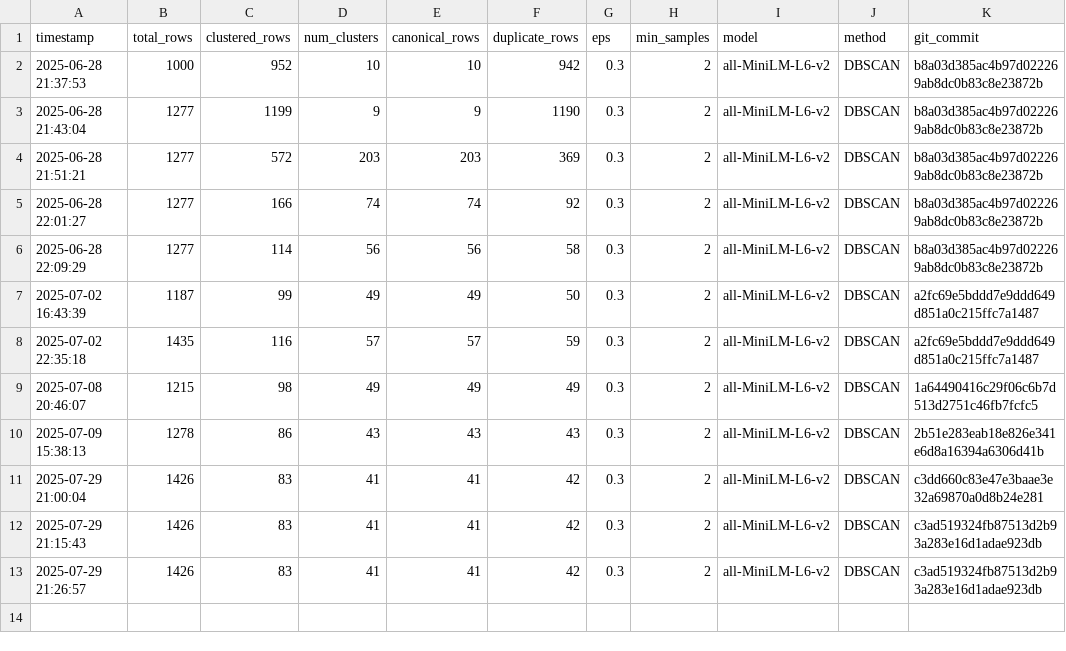
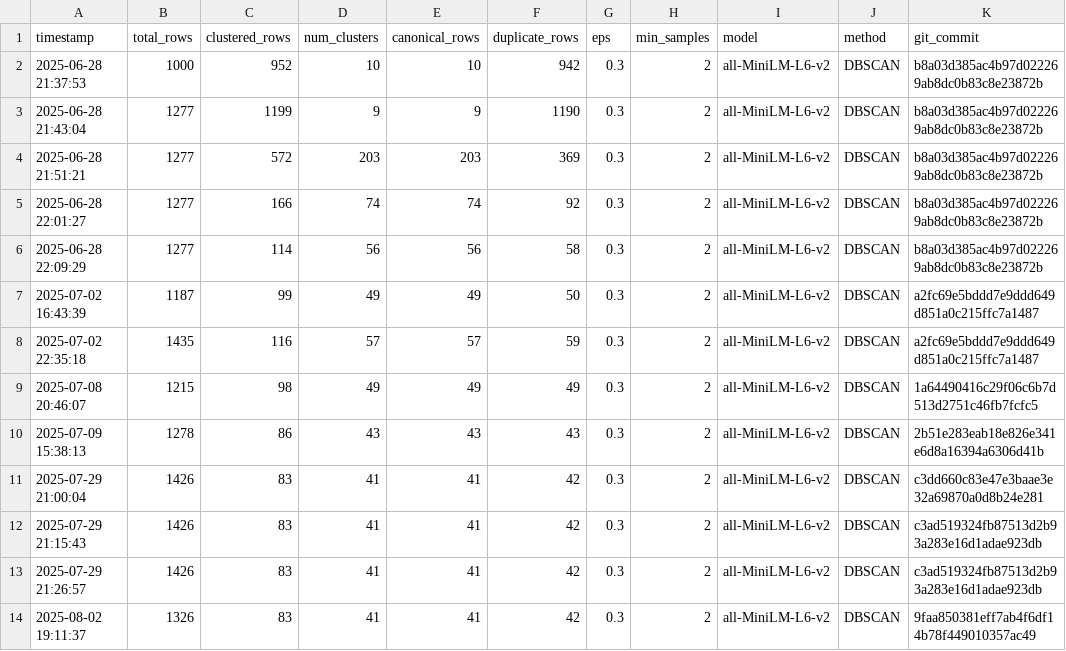
Before and after one commit to LindsayMoir/social_dance_app, a CSV file: output/stats_dedup.csv, drawn as a sheet.

```diff
--- a/output/stats_dedup.csv
+++ b/output/stats_dedup.csv
@@ -13 +13,2 @@ timestamp,total_rows,clustered_rows,num_clusters,canonical_rows,duplicate_rows,e
 2025-07-29 21:26:57,1426,83,41,41,42,0.3,2,all-MiniLM-L6-v2,DBSCAN,c3ad519324fb87513d2b93a283e16d1adae923db
+2025-08-02 19:11:37,1326,83,41,41,42,0.3,2,all-MiniLM-L6-v2,DBSCAN,9faa850381eff7ab4f6df14b78f449010357ac49
```
Also changed, not shown: output/dups_trans_db_scan.csv, output/events_urls_diff.csv, 3 other files.
